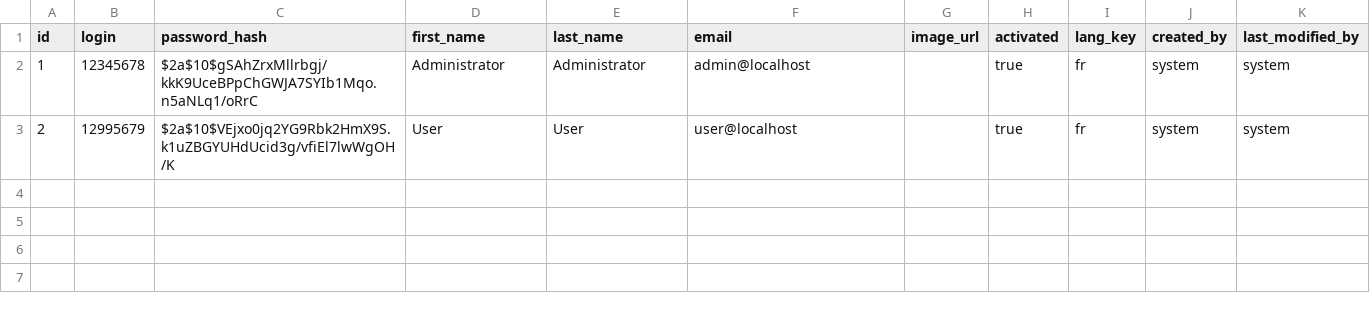
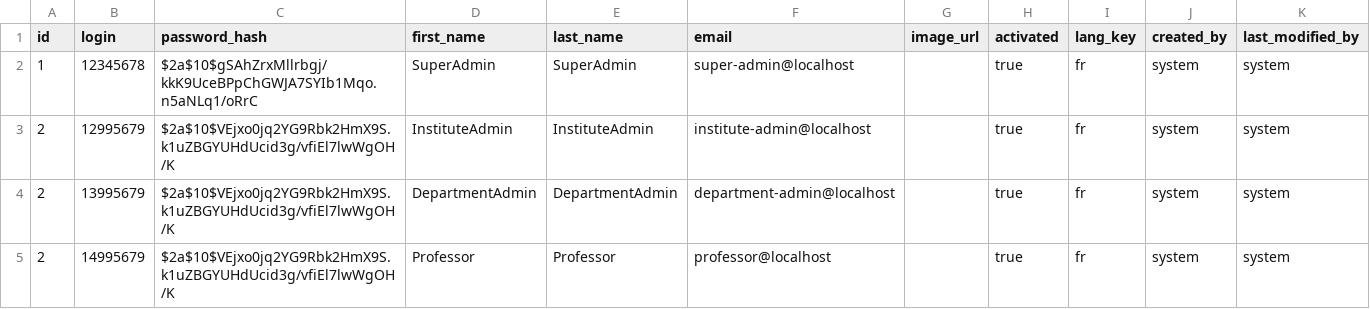
Before and after one commit to FaderFtw/Exam-Management-System, a CSV file: src/main/resources/config/liquibase/data/user.csv, drawn as a sheet.

Commit message:
feat(rbac)!: add new roles and users

```diff
--- a/src/main/resources/config/liquibase/data/user.csv
+++ b/src/main/resources/config/liquibase/data/user.csv
@@ -1,3 +1,5 @@
 id;login;password_hash;first_name;last_name;email;image_url;activated;lang_key;created_by;last_modified_by
-1;12345678;$2a$10$gSAhZrxMllrbgj/kkK9UceBPpChGWJA7SYIb1Mqo.n5aNLq1/oRrC;Administrator;Administrator;admin@localhost;;true;fr;system;system
-2;12995679;$2a$10$VEjxo0jq2YG9Rbk2HmX9S.k1uZBGYUHdUcid3g/vfiEl7lwWgOH/K;User;User;user@localhost;;true;fr;system;system
+1;12345678;$2a$10$gSAhZrxMllrbgj/kkK9UceBPpChGWJA7SYIb1Mqo.n5aNLq1/oRrC;SuperAdmin;SuperAdmin;super-admin@localhost;;true;fr;system;system
+2;12995679;$2a$10$VEjxo0jq2YG9Rbk2HmX9S.k1uZBGYUHdUcid3g/vfiEl7lwWgOH/K;InstituteAdmin;InstituteAdmin;institute-admin@localhost;;true;fr;system;system
+2;13995679;$2a$10$VEjxo0jq2YG9Rbk2HmX9S.k1uZBGYUHdUcid3g/vfiEl7lwWgOH/K;DepartmentAdmin;DepartmentAdmin;department-admin@localhost;;true;fr;system;system
+2;14995679;$2a$10$VEjxo0jq2YG9Rbk2HmX9S.k1uZBGYUHdUcid3g/vfiEl7lwWgOH/K;Professor;Professor;professor@localhost;;true;fr;system;system
```
Also changed, not shown: 3 other files.
